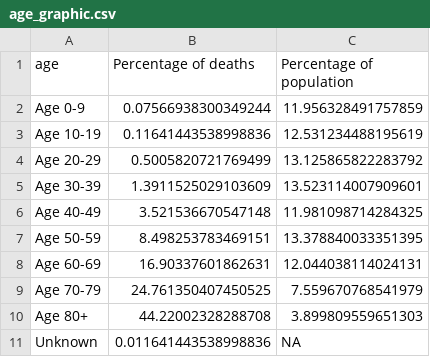
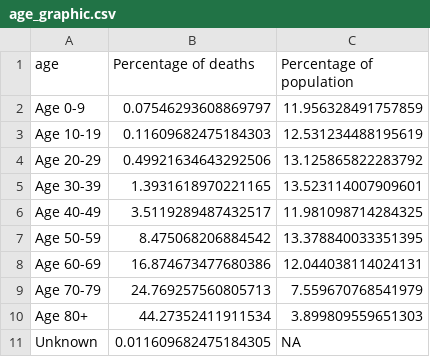
Before and after one commit to Baltimore-Sun/md-covid-scraper, a CSV file: age_graphic.csv, drawn as a sheet.

```diff
--- a/age_graphic.csv
+++ b/age_graphic.csv
@@ -1,11 +1,11 @@
 age,Percentage of deaths,Percentage of population
-Age 0-9,0.07566938300349244,11.956328491757859
-Age 10-19,0.11641443538998836,12.531234488195619
-Age 20-29,0.5005820721769499,13.125865822283792
-Age 30-39,1.3911525029103609,13.523114007909601
-Age 40-49,3.521536670547148,11.981098714284325
-Age 50-59,8.498253783469151,13.378840033351395
-Age 60-69,16.90337601862631,12.044038114024131
-Age 70-79,24.761350407450525,7.559670768541979
-Age 80+,44.22002328288708,3.899809559651303
-Unknown,0.011641443538998836,NA
+Age 0-9,0.07546293608869797,11.956328491757859
+Age 10-19,0.11609682475184303,12.531234488195619
+Age 20-29,0.49921634643292506,13.125865822283792
+Age 30-39,1.3931618970221165,13.523114007909601
+Age 40-49,3.5119289487432517,11.981098714284325
+Age 50-59,8.475068206884542,13.378840033351395
+Age 60-69,16.874673477680386,12.044038114024131
+Age 70-79,24.769257560805713,7.559670768541979
+Age 80+,44.27352411911534,3.899809559651303
+Unknown,0.011609682475184305,NA
```
Also changed, not shown: big-table.csv, graphic-top.csv, 4 other files.
